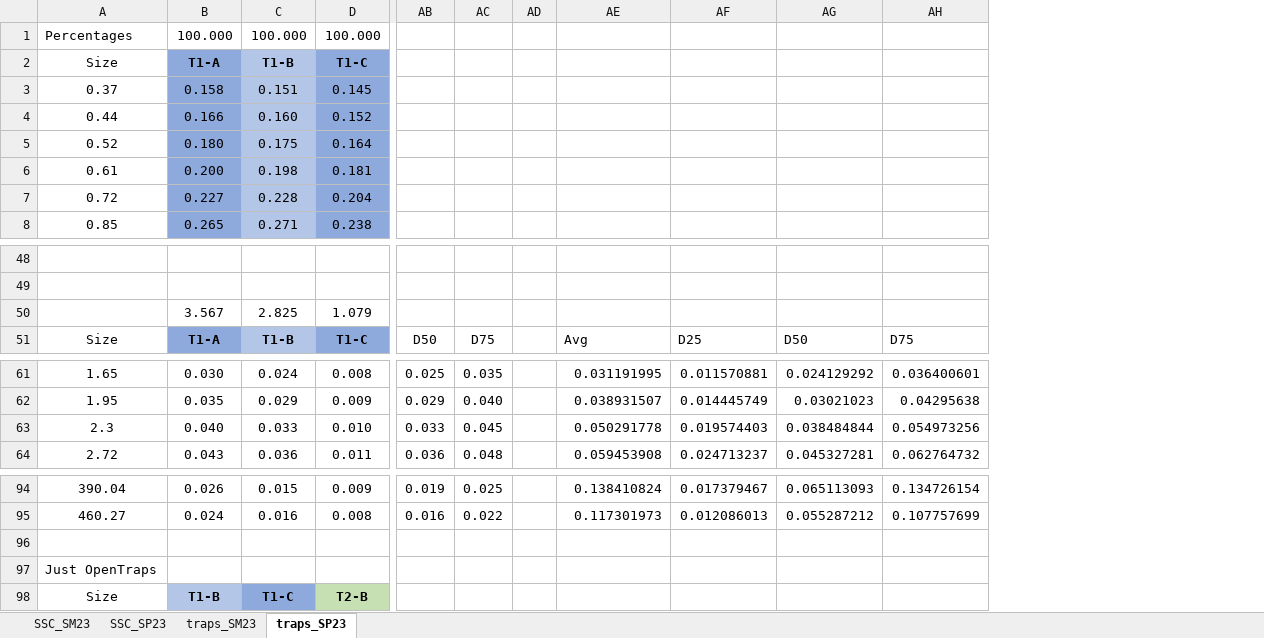
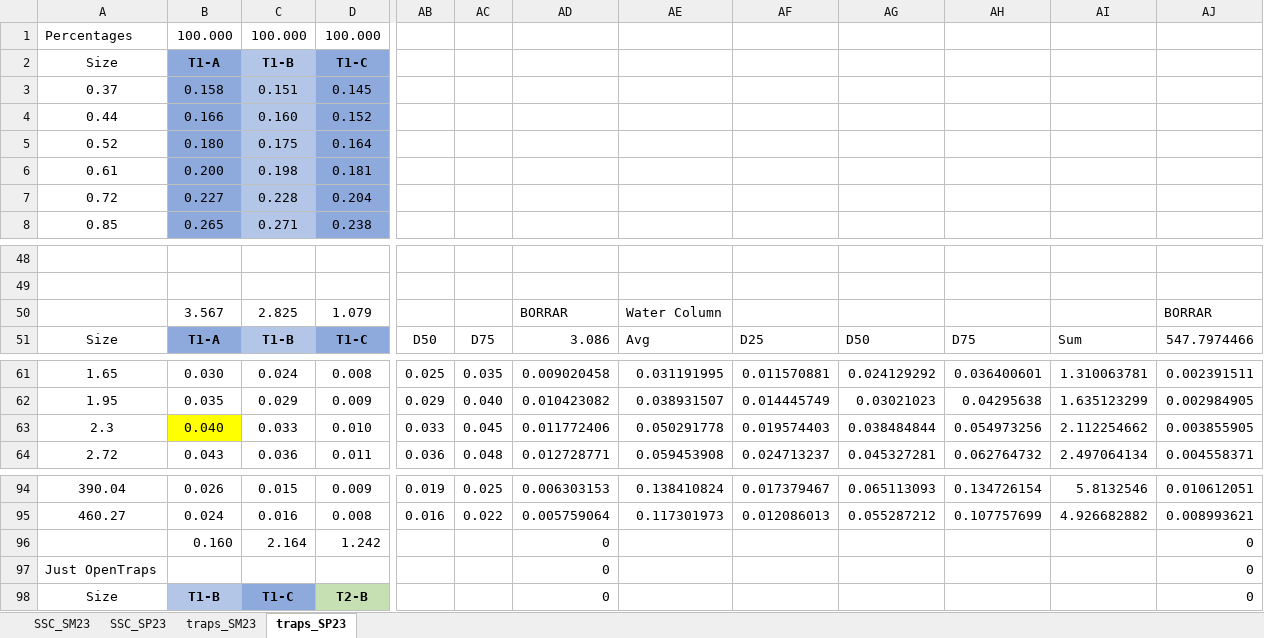
Before and after one commit to nicole-hucke/La_Jara, an Excel workbook: GSD/GSD_box_plots/scatter_plots_SSC_traps/scatterplot_calculations.xlsx, sheet traps_SP23, drawn as a sheet; only a part is shown, gaps mark what is left out; values as stored, in another font and other column widths than the file's, no borders; charts and pictures not drawn; removed rows and columns are numbered as before the commit, all else as after; rows hold the shown columns only; the diff names each change by its address in the sheet, - before the commit and + after, or states it on an @@ line.

```diff
--- a/GSD/GSD_box_plots/scatter_plots_SSC_traps/scatterplot_calculations.xlsx (sheet traps_SP23)
+++ b/GSD/GSD_box_plots/scatter_plots_SSC_traps/scatterplot_calculations.xlsx (sheet traps_SP23)
-column AD, empty
+column AD, rows 50-51: BORRAR | 3.086; rows 61-64: 0.009020458 | 0.010423082 | 0.011772406 | 0.012728771; rows 94-98: 0.006303153 | 0.005759064 | 0 | 0 | 0
+column AI, row 51: Sum; rows 61-64: 1.310063781 | 1.635123299 | 2.112254662 | 2.497064134; rows 94-95: 5.8132546 | 4.926682882
+column AJ, rows 50-51: BORRAR | 547.7974466; rows 61-64: 0.002391511 | 0.002984905 | 0.003855905 | 0.004558371; rows 94-98: 0.010612051 | 0.008993621 | 0 | 0 | 0
-AE50: (empty)
+AE50: Water Column
-B63 fill: none
+B63 fill: #FFFF00
-row 96: (empty)
+row 96:  | 0.160 | 2.164 | 1.242 |  |  | 0 |  |  |  |  |  | 0
```
Also changed, not shown: sheet SSC_SP23, sheet SSC_SM23, charts or pictures, GSD/baskets_new_sizes/basketGSD_hypflux_CS0.85mm.xlsx, 1 other file.
